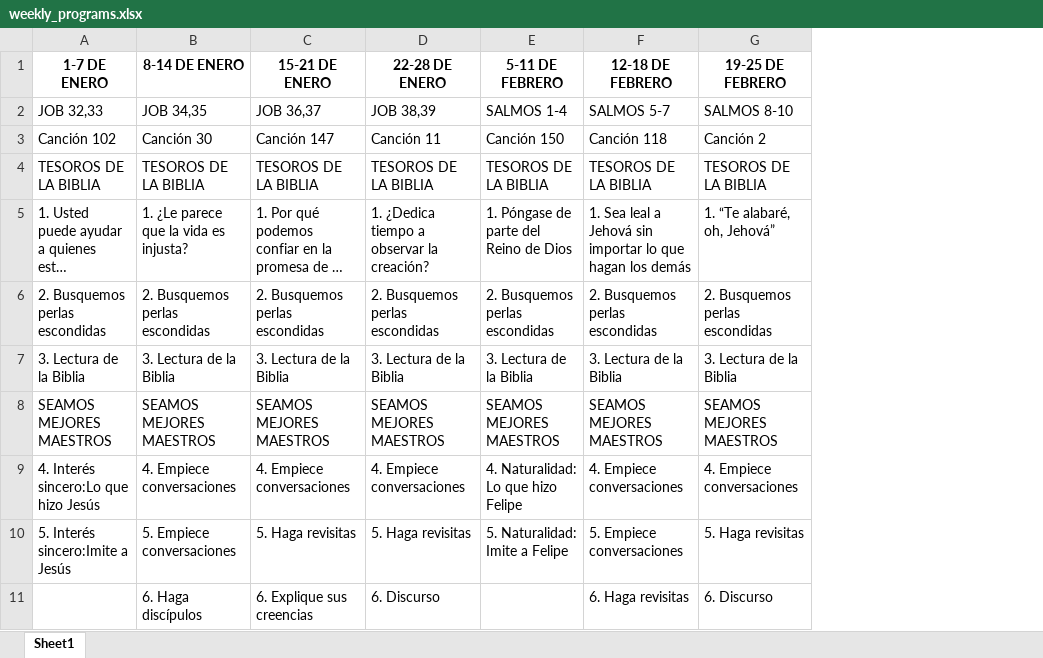
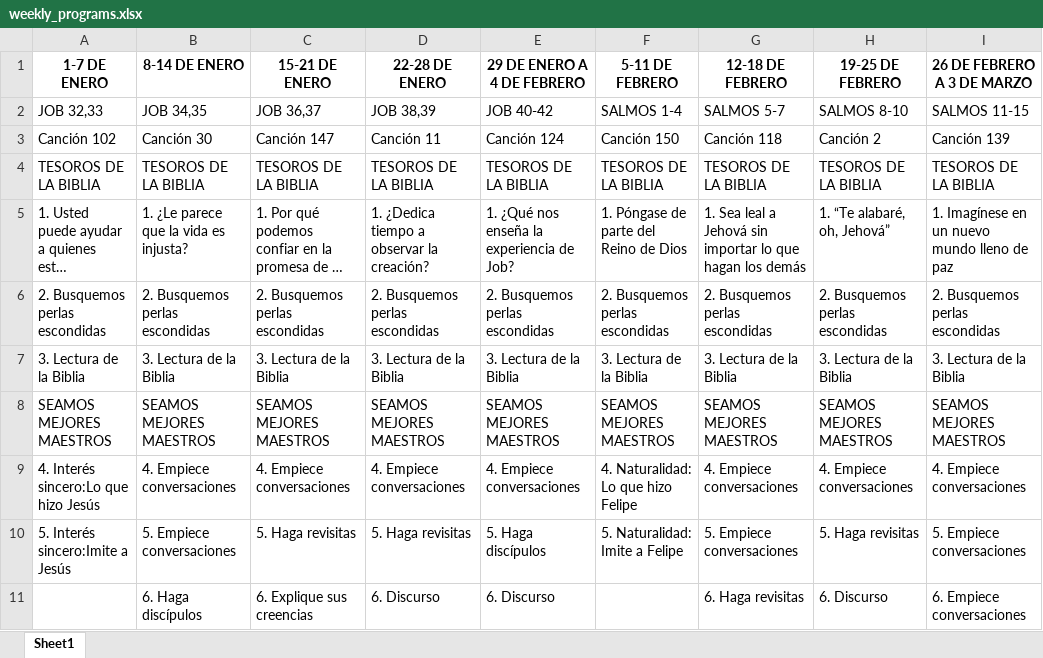
Before and after one commit to erpallaga/VyM-Extractor, an Excel workbook: weekly_programs.xlsx, sheet Sheet1, drawn as a sheet; only a part is shown; long unchanged cells end in …; values as stored, in another font and other column widths than the file's, no borders; the diff names each change by its address in the sheet, - before the commit and + after, or states it on an @@ line.

Commit message:
Date pattern
Fixed a bug when a week was in the middle of two months. The previous pattern wasn't able to extract the week program properly. Now it is much more general and works fine for all weeks

```diff
--- a/weekly_programs.xlsx (sheet Sheet1)
+++ b/weekly_programs.xlsx (sheet Sheet1)
+column E (29 DE ENERO A 4 DE FEBRERO), rows 2-11: JOB 40-42 | Canción 124 | TESOROS DE LA BIBLIA | 1. ¿Qué nos enseña la experiencia de Job? | 2. Busquemos perlas escondidas | 3. Lectura de la Biblia | SEAMOS MEJORES MAESTROS | 4. Empiece conversaciones | 5. Haga discípulos | 6. Discurso
+column I (26 DE FEBRERO A 3 DE MARZO), rows 2-11: SALMOS 11-15 | Canción 139 | TESOROS DE LA BIBLIA | 1. Imagínese en un nuevo mundo lleno de paz | 2. Busquemos perlas escondidas | 3. Lectura de la Biblia | SEAMOS MEJORES MAESTROS | 4. Empiece conversaciones | 5. Empiece conversaciones | 6. Empiece conversaciones
```
Also changed, not shown: 1 other file.
